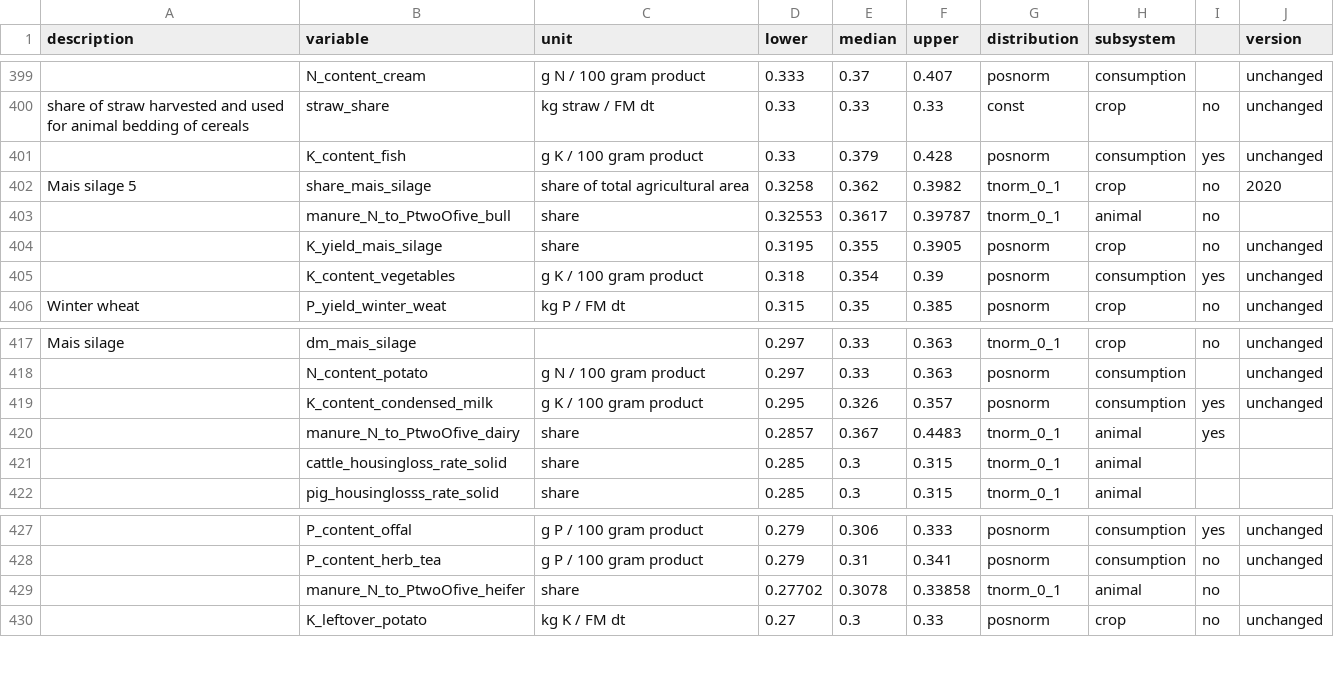
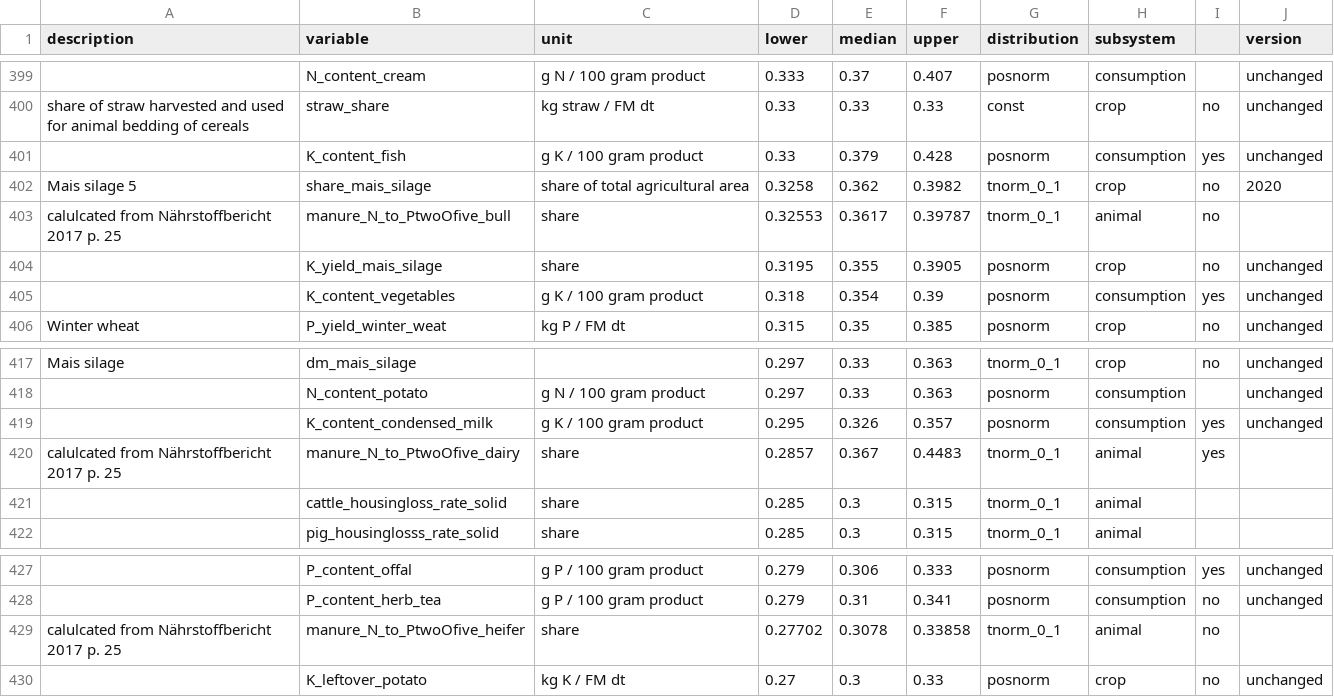
Before and after one commit to larscaspersen/DA-nutrient-flow-Kleve, a CSV file: data/input-all.csv, drawn as a sheet; only a part is shown, gaps mark what is left out; the diff covers the shown part only; the diff names each change by its address in the sheet, - before the commit and + after, or states it on an @@ line.

```diff
--- a/data/input-all.csv
+++ b/data/input-all.csv
-A403 (description): (empty)
+A403 (description): calulcated from Nährstoffbericht 2017 p. 25
-A420 (description): (empty)
+A420 (description): calulcated from Nährstoffbericht 2017 p. 25
-A429 (description): (empty)
+A429 (description): calulcated from Nährstoffbericht 2017 p. 25
```
Also changed, not shown: 8 added rows and 5 edited cells elsewhere in this file, 1 other file.
